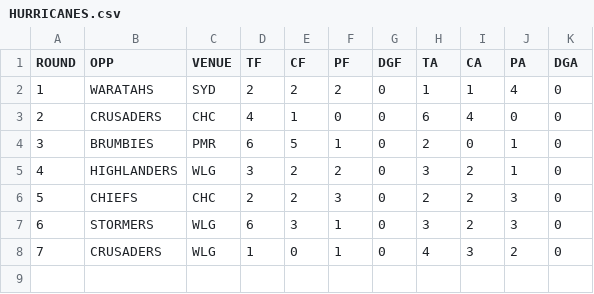
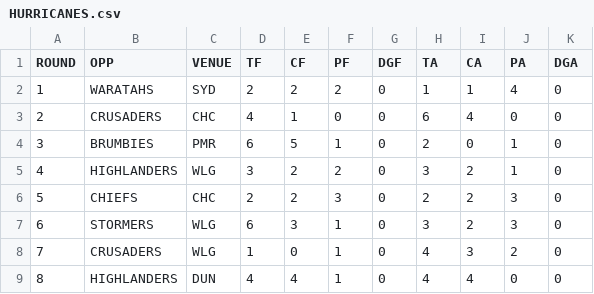
Before and after one commit to JoeJimFlood/RugbyPredictifier, a CSV file: 2019SuperRugby/Score Tables/HURRICANES.csv, drawn as a sheet; the diff names each change by its address in the sheet, - before the commit and + after, or states it on an @@ line.

Commit message:
Added 2019 Super Rugby Round 9 Forecasts

```diff
--- a/2019SuperRugby/Score Tables/HURRICANES.csv
+++ b/2019SuperRugby/Score Tables/HURRICANES.csv
+row 9: 8 | HIGHLANDERS | DUN | 4 | 4 | 1 | 0 | 4 | 4 | 0 | 0
```
Also changed, not shown: 2019SuperRugby/Score Tables/BLUES.csv, 2019SuperRugby/Score Tables/BRUMBIES.csv, 15 other files.
